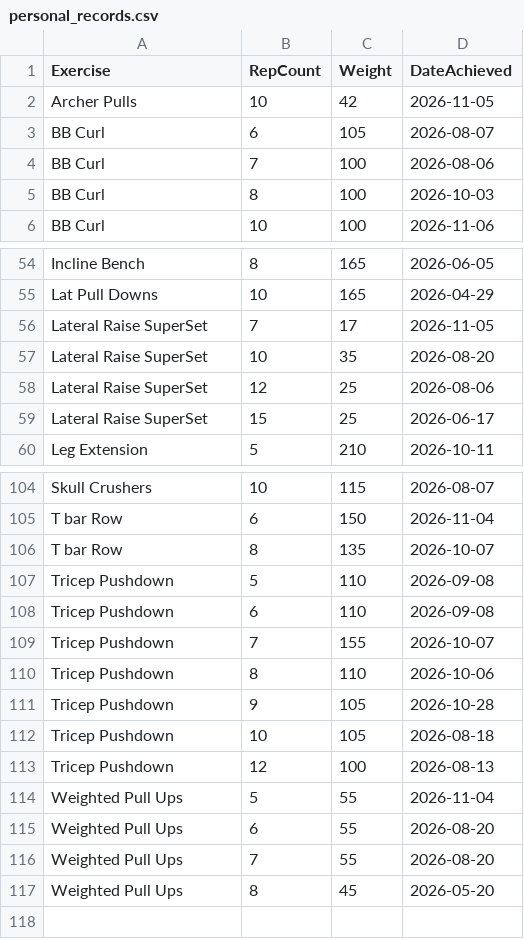
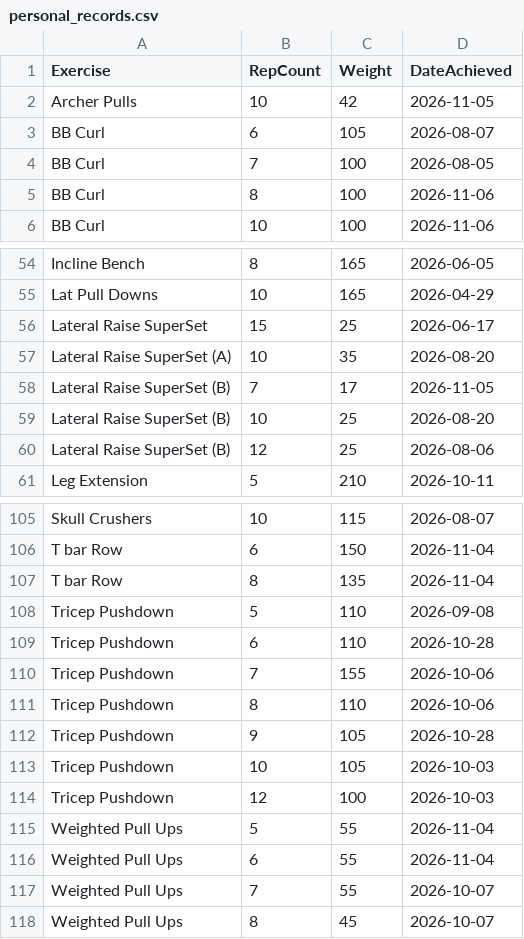
Before and after one commit to auckiefenstermacher19-cmd/Workout-Tracker-v2, a CSV file: personal_records.csv, drawn as a sheet; only a part is shown, gaps mark what is left out; the diff covers the shown part only.

```diff
--- a/personal_records.csv
+++ b/personal_records.csv
@@ -3,4 +3,4 @@ Archer Pulls,10,42,2026-11-05
 BB Curl,6,105,2026-08-07
-BB Curl,7,100,2026-08-06
-BB Curl,8,100,2026-10-03
+BB Curl,7,100,2026-08-05
+BB Curl,8,100,2026-11-06
 BB Curl,10,100,2026-11-06
@@ -55,6 +55,7 @@ Incline Bench,8,165,2026-06-05
 Lat Pull Downs,10,165,2026-04-29
-Lateral Raise SuperSet,7,17,2026-11-05
-Lateral Raise SuperSet,10,35,2026-08-20
-Lateral Raise SuperSet,12,25,2026-08-06
 Lateral Raise SuperSet,15,25,2026-06-17
+Lateral Raise SuperSet (A),10,35,2026-08-20
+Lateral Raise SuperSet (B),7,17,2026-11-05
+Lateral Raise SuperSet (B),10,25,2026-08-20
+Lateral Raise SuperSet (B),12,25,2026-08-06
 Leg Extension,5,210,2026-10-11
@@ -105,13 +106,13 @@ Skull Crushers,10,115,2026-08-07
 T bar Row,6,150,2026-11-04
-T bar Row,8,135,2026-10-07
+T bar Row,8,135,2026-11-04
 Tricep Pushdown,5,110,2026-09-08
-Tricep Pushdown,6,110,2026-09-08
-Tricep Pushdown,7,155,2026-10-07
+Tricep Pushdown,6,110,2026-10-28
+Tricep Pushdown,7,155,2026-10-06
 Tricep Pushdown,8,110,2026-10-06
 Tricep Pushdown,9,105,2026-10-28
-Tricep Pushdown,10,105,2026-08-18
-Tricep Pushdown,12,100,2026-08-13
+Tricep Pushdown,10,105,2026-10-03
+Tricep Pushdown,12,100,2026-10-03
 Weighted Pull Ups,5,55,2026-11-04
-Weighted Pull Ups,6,55,2026-08-20
-Weighted Pull Ups,7,55,2026-08-20
-Weighted Pull Ups,8,45,2026-05-20
+Weighted Pull Ups,6,55,2026-11-04
+Weighted Pull Ups,7,55,2026-10-07
+Weighted Pull Ups,8,45,2026-10-07
```
Also changed, not shown: 18 edited cells elsewhere in this file, workout_tracker.csv, 2 other files.
